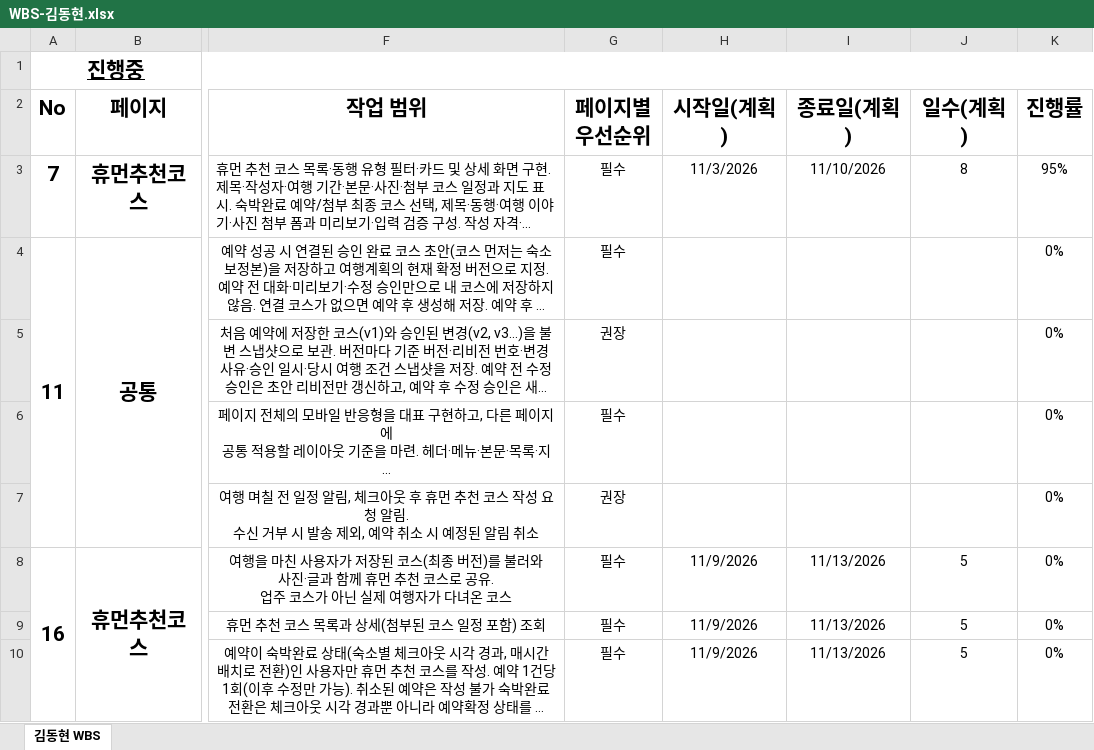
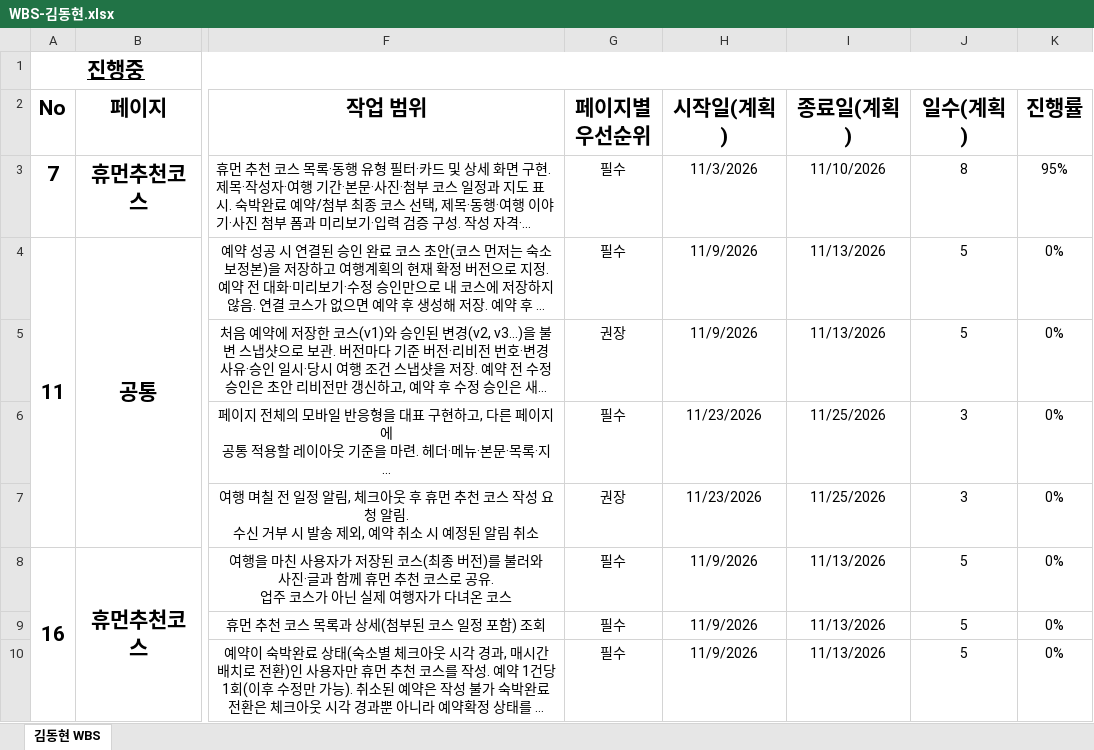
Before and after one commit to human-fullstack-projects/smart-traveler, an Excel workbook: docs/WBS/WBS-김동현.xlsx, sheet 김동현 WBS, drawn as a sheet; only a part is shown, gaps mark what is left out; long unchanged cells end in …; values as stored, in another font and other column widths than the file's, no borders; the diff names each change by its address in the sheet, - before the commit and + after, or states it on an @@ line.

```diff
--- a/docs/WBS/WBS-김동현.xlsx (sheet 김동현 WBS)
+++ b/docs/WBS/WBS-김동현.xlsx (sheet 김동현 WBS)
-H4:H5 (시작일(계획)): (empty)
+H4:H5 (시작일(계획)): 11/9/2026
-I4:I5 (종료일(계획)): (empty)
+I4:I5 (종료일(계획)): 11/13/2026
-J4:J5 (일수(계획)): (empty)
+J4:J5 (일수(계획)): 5
-H6:H7 (시작일(계획)): (empty)
+H6:H7 (시작일(계획)): 11/23/2026
-I6:I7 (종료일(계획)): (empty)
+I6:I7 (종료일(계획)): 11/25/2026
-J6:J7 (일수(계획)): (empty)
+J6:J7 (일수(계획)): 3
```
Also changed, not shown: 1 other file.
